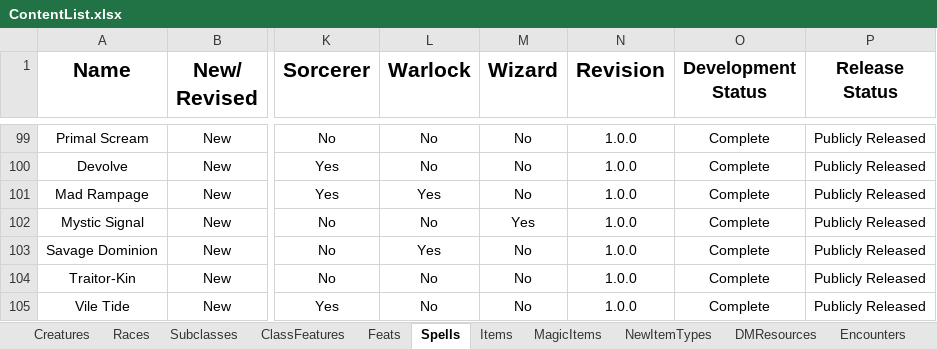
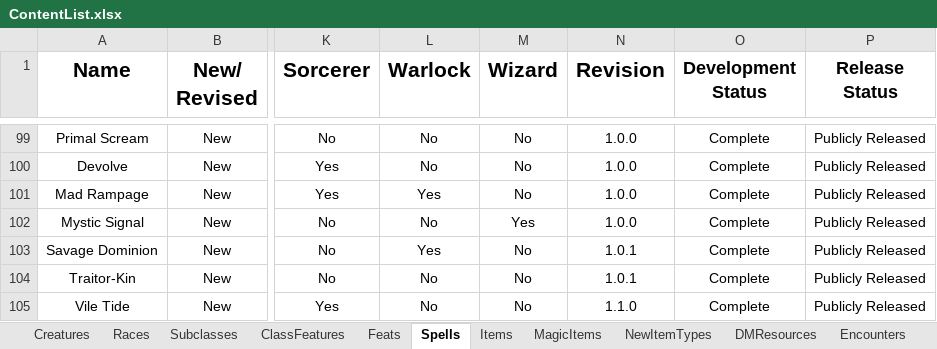
Before and after one commit to HankSnouwaert/DnD-Homebrew, an Excel workbook: ContentList.xlsx, sheet Spells, drawn as a sheet; only a part is shown, gaps mark what is left out; values as stored, in another font and other column widths than the file's, no borders; conditional formats not drawn; 1 other sheet too large or unreadable and not compared; the diff names each change by its address in the sheet, - before the commit and + after, or states it on an @@ line.

```diff
--- a/ContentList.xlsx (sheet Spells)
+++ b/ContentList.xlsx (sheet Spells)
-N103:N104 (Revision): 1.0.0
+N103:N104 (Revision): 1.0.1
-N105 (Revision): 1.0.0
+N105 (Revision): 1.1.0
```
Also changed, not shown: sheet Creatures, sheet Encounters, sheet NewItemTypes.
